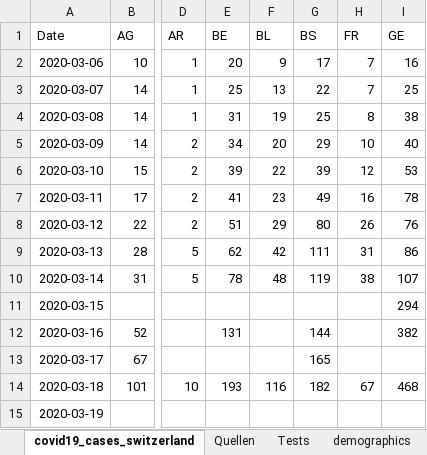
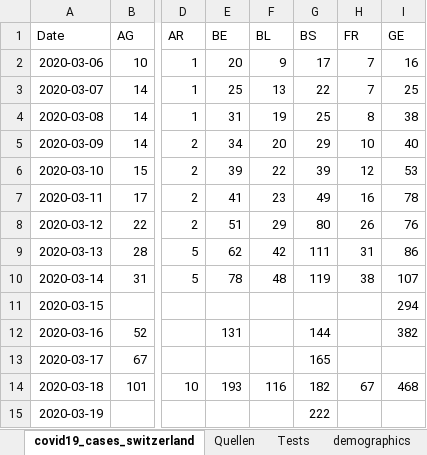
Before and after one commit to stat1x/covid19-cases-switzerland, an Excel workbook: covid19_cases_switzerland.xlsx, sheet covid19_cases_switzerland, drawn as a sheet; only a part is shown, gaps mark what is left out; values as stored, in another font and other column widths than the file's, no borders; the diff names each change by its address in the sheet, - before the commit and + after, or states it on an @@ line.

```diff
--- a/covid19_cases_switzerland.xlsx (sheet covid19_cases_switzerland)
+++ b/covid19_cases_switzerland.xlsx (sheet covid19_cases_switzerland)
-G15 (BS): (empty)
+G15 (BS): 222
```
Also changed, not shown: 1 other file.
